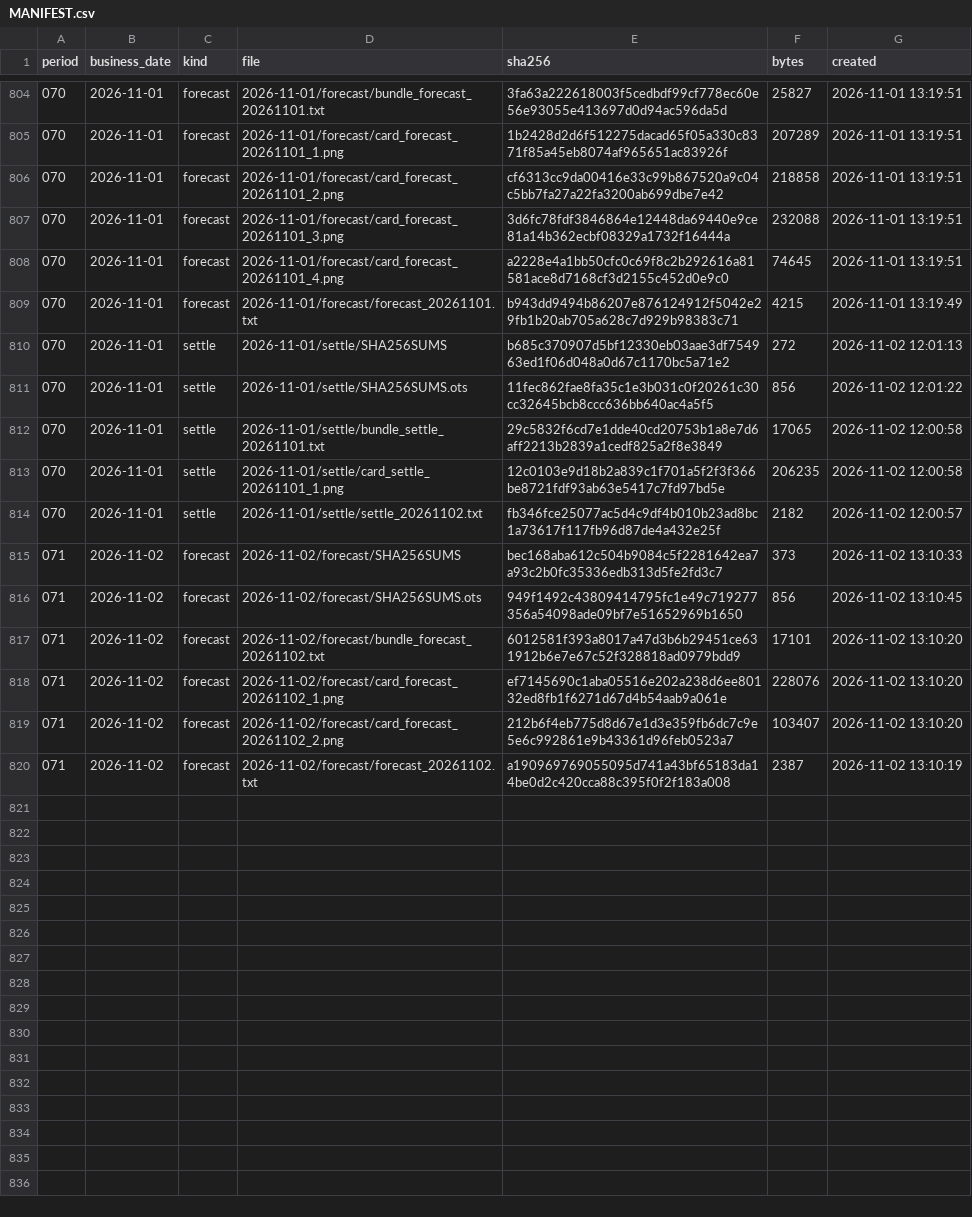
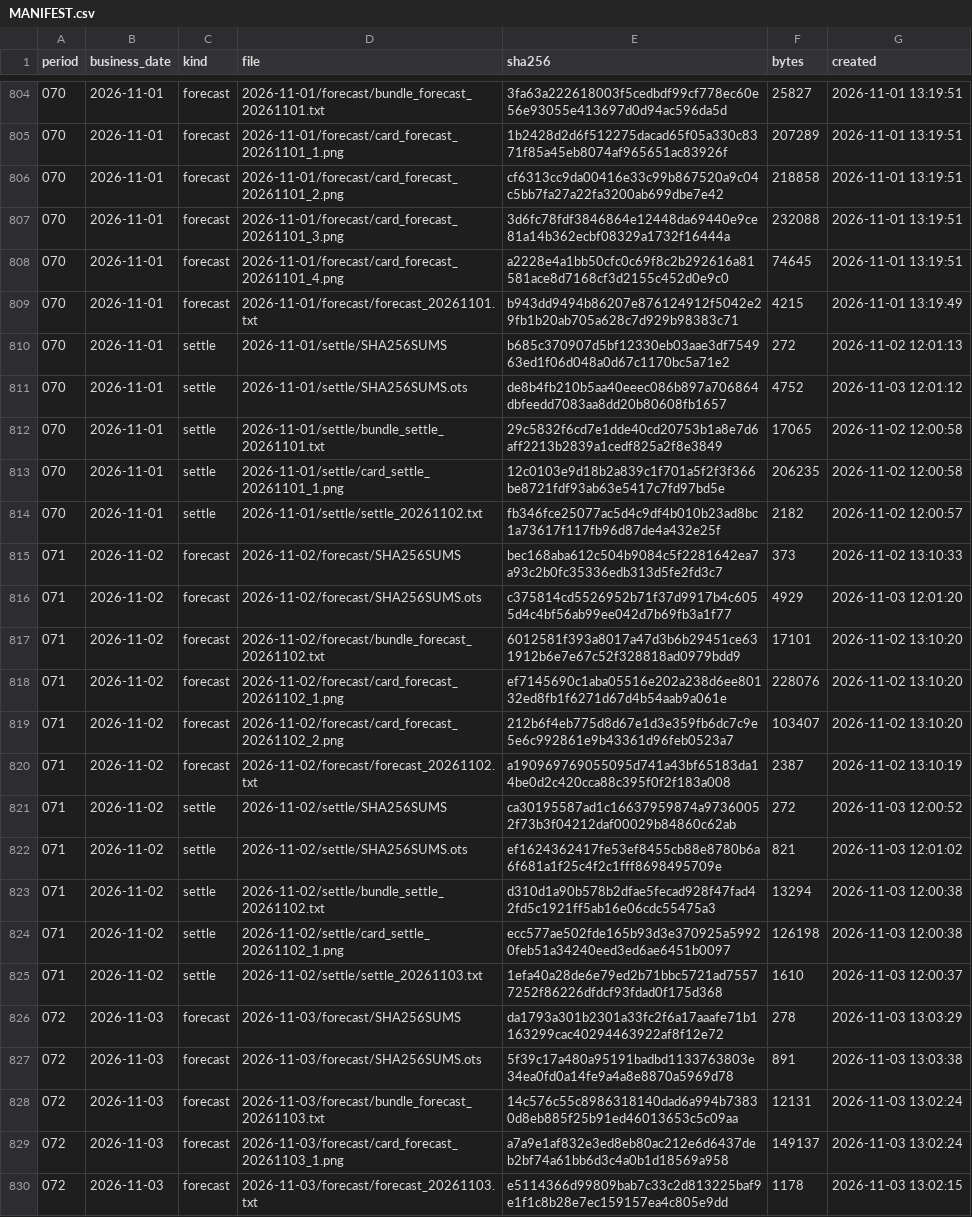
Before and after one commit to yuxiaotao721/yangbenwai-archive, a CSV file: MANIFEST.csv, drawn as a sheet; only a part is shown, gaps mark what is left out.

```diff
--- a/MANIFEST.csv
+++ b/MANIFEST.csv
@@ -810,3 +810,3 @@
 070,2026-11-01,settle,2026-11-01/settle/SHA256SUMS,b685c370907d5bf12330eb03aae3df754963ed1f06d048a0d67c1170bc5a71e2,272,2026-11-02 12:01:13
-070,2026-11-01,settle,2026-11-01/settle/SHA256SUMS.ots,11fec862fae8fa35c1e3b031c0f20261c30cc32645bcb8ccc636bb640ac4a5f5,856,2026-11-02 12:01:22
+070,2026-11-01,settle,2026-11-01/settle/SHA256SUMS.ots,de8b4fb210b5aa40eeec086b897a706864dbfeedd7083aa8dd20b80608fb1657,4752,2026-11-03 12:01:12
 070,2026-11-01,settle,2026-11-01/settle/bundle_settle_20261101.txt,29c5832f6cd7e1dde40cd20753b1a8e7d6aff2213b2839a1cedf825a2f8e3849,17065,2026-11-02 12:00:58
@@ -815,3 +815,3 @@
 071,2026-11-02,forecast,2026-11-02/forecast/SHA256SUMS,bec168aba612c504b9084c5f2281642ea7a93c2b0fc35336edb313d5fe2fd3c7,373,2026-11-02 13:10:33
-071,2026-11-02,forecast,2026-11-02/forecast/SHA256SUMS.ots,949f1492c43809414795fc1e49c719277356a54098ade09bf7e51652969b1650,856,2026-11-02 13:10:45
+071,2026-11-02,forecast,2026-11-02/forecast/SHA256SUMS.ots,c375814cd5526952b71f37d9917b4c6055d4c4bf56ab99ee042d7b69fb3a1f77,4929,2026-11-03 12:01:20
 071,2026-11-02,forecast,2026-11-02/forecast/bundle_forecast_20261102.txt,6012581f393a8017a47d3b6b29451ce631912b6e7e67c52f328818ad0979bdd9,17101,2026-11-02 13:10:20
@@ -820 +820,11 @@
 071,2026-11-02,forecast,2026-11-02/forecast/forecast_20261102.txt,a190969769055095d741a43bf65183da14be0d2c420cca88c395f0f2f183a008,2387,2026-11-02 13:10:19
+071,2026-11-02,settle,2026-11-02/settle/SHA256SUMS,ca30195587ad1c16637959874a97360052f73b3f04212daf00029b84860c62ab,272,2026-11-03 12:00:52
+071,2026-11-02,settle,2026-11-02/settle/SHA256SUMS.ots,ef1624362417fe53ef8455cb88e8780b6a6f681a1f25c4f2c1fff8698495709e,821,2026-11-03 12:01:02
+071,2026-11-02,settle,2026-11-02/settle/bundle_settle_20261102.txt,d310d1a90b578b2dfae5fecad928f47fad42fd5c1921ff5ab16e06cdc55475a3,13294,2026-11-03 12:00:38
+071,2026-11-02,settle,2026-11-02/settle/card_settle_20261102_1.png,ecc577ae502fde165b93d3e370925a59920feb51a34240eed3ed6ae6451b0097,126198,2026-11-03 12:00:38
+071,2026-11-02,settle,2026-11-02/settle/settle_20261103.txt,1efa40a28de6e79ed2b71bbc5721ad75577252f86226dfdcf93fdad0f175d368,1610,2026-11-03 12:00:37
+072,2026-11-03,forecast,2026-11-03/forecast/SHA256SUMS,da1793a301b2301a33fc2f6a17aaafe71b1163299cac40294463922af8f12e72,278,2026-11-03 13:03:29
+072,2026-11-03,forecast,2026-11-03/forecast/SHA256SUMS.ots,5f39c17a480a95191badbd1133763803e34ea0fd0a14fe9a4a8e8870a5969d78,891,2026-11-03 13:03:38
+072,2026-11-03,forecast,2026-11-03/forecast/bundle_forecast_20261103.txt,14c576c55c8986318140dad6a994b73830d8eb885f25b91ed46013653c5c09aa,12131,2026-11-03 13:02:24
+072,2026-11-03,forecast,2026-11-03/forecast/card_forecast_20261103_1.png,a7a9e1af832e3ed8eb80ac212e6d6437deb2bf74a61bb6d3c4a0b1d18569a958,149137,2026-11-03 13:02:24
+072,2026-11-03,forecast,2026-11-03/forecast/forecast_20261103.txt,e5114366d99809bab7c33c2d813225baf9e1f1c8b28e7ec159157ea4c805e9dd,1178,2026-11-03 13:02:15
```
Also changed, not shown: 19 other files.
